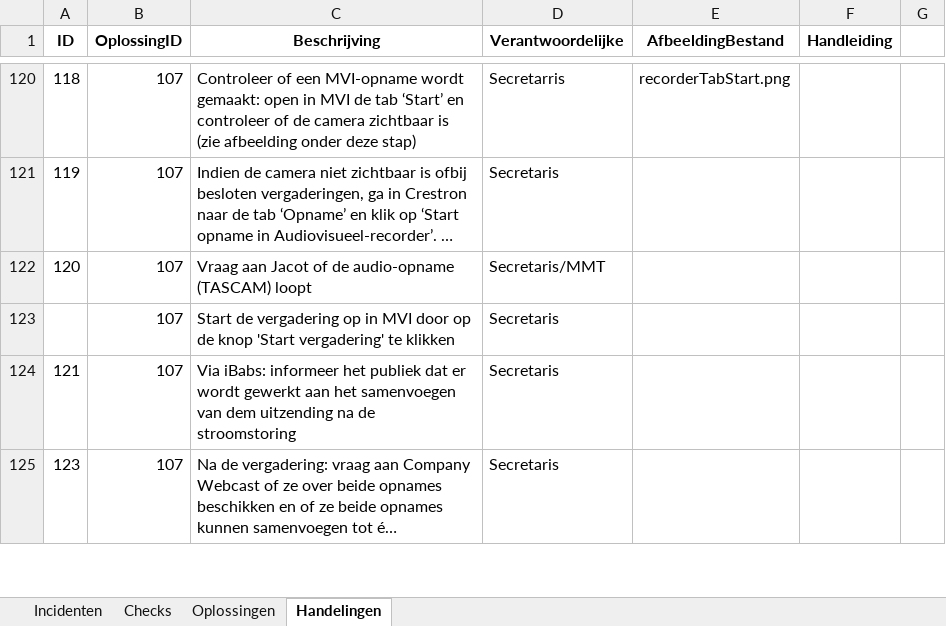
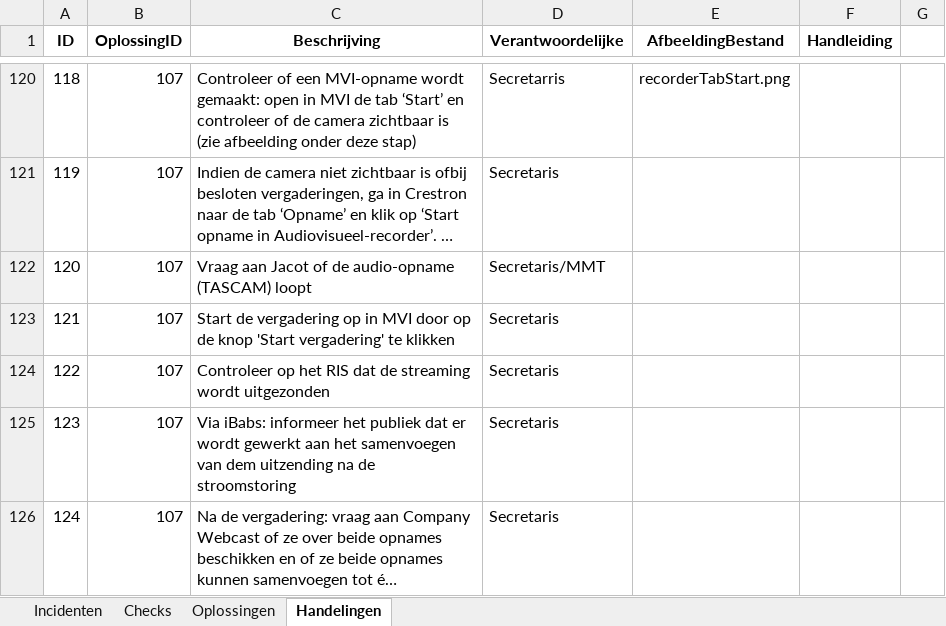
Before and after one commit to RosaAppAccount/AV-Incidenten-app, an Excel workbook: public/Gegevens_avIncidentenApp.xlsx, sheet Handelingen, drawn as a sheet; only a part is shown, gaps mark what is left out; long unchanged cells end in …; values as stored, in another font and other column widths than the file's, no borders; the diff names each change by its address in the sheet, - before the commit and + after, or states it on an @@ line.

Commit message:
Add files via upload

```diff
--- a/public/Gegevens_avIncidentenApp.xlsx (sheet Handelingen)
+++ b/public/Gegevens_avIncidentenApp.xlsx (sheet Handelingen)
@@ column A (ID) renumbered from row 123 down @@
+row 124: 122 | 107 | Controleer op het RIS dat de streaming wordt uitgezonden | Secretaris
```
